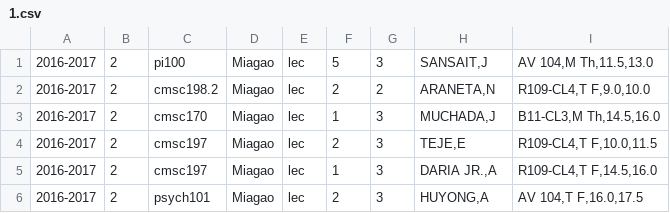
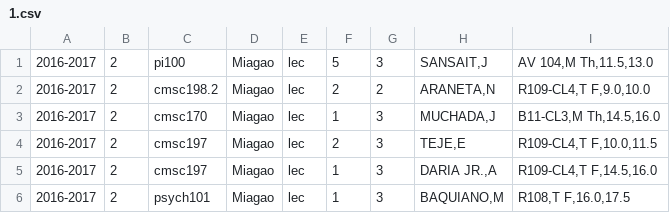
Before and after one commit to allynjdc/PAGOD_final, a CSV file: public/schedule/1.csv, drawn as a sheet.

```diff
--- a/public/schedule/1.csv
+++ b/public/schedule/1.csv
@@ -5,2 +5,2 @@
 2016-2017,2,cmsc197,Miagao,lec,1,3,"DARIA JR.,A","R109-CL4,T F,14.5,16.0"
-2016-2017,2,psych101,Miagao,lec,2,3,"HUYONG,A","AV 104,T F,16.0,17.5"
+2016-2017,2,psych101,Miagao,lec,1,3,"BAQUIANO,M","R108,T F,16.0,17.5"
```
Also changed, not shown: 5 other files.
